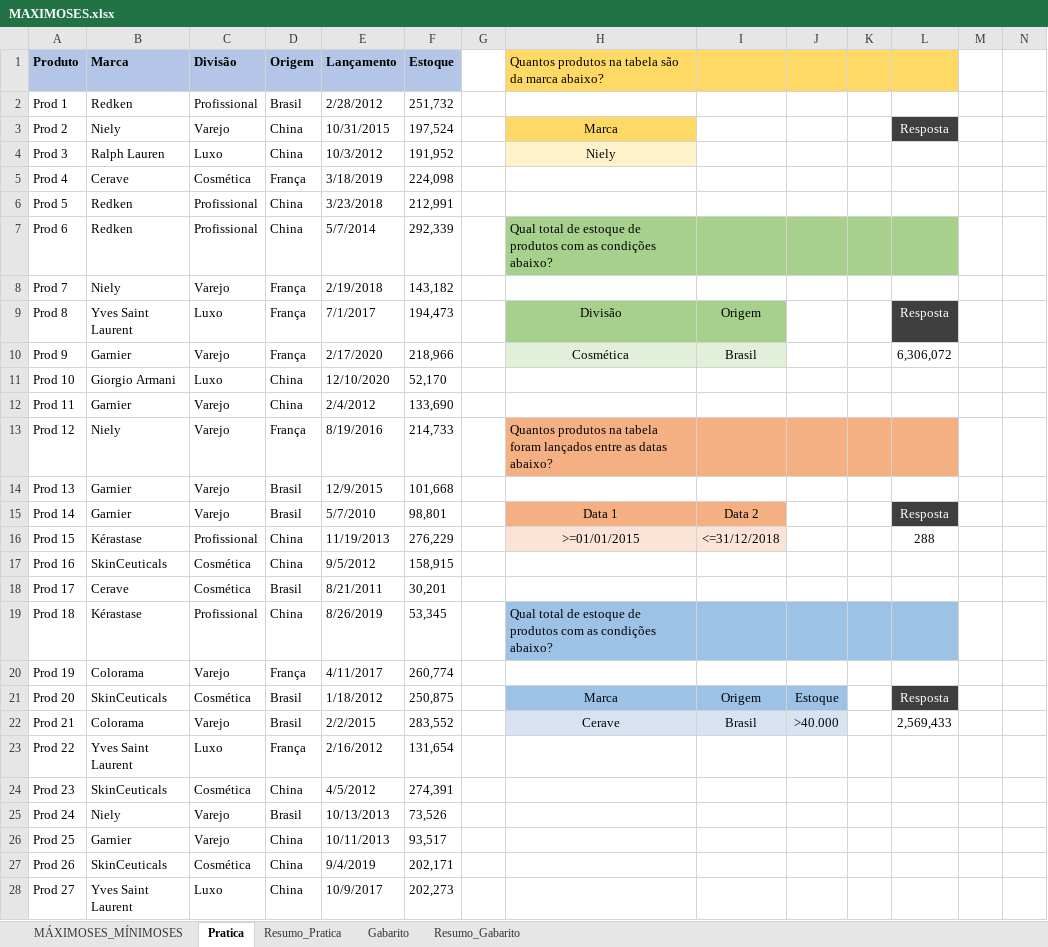
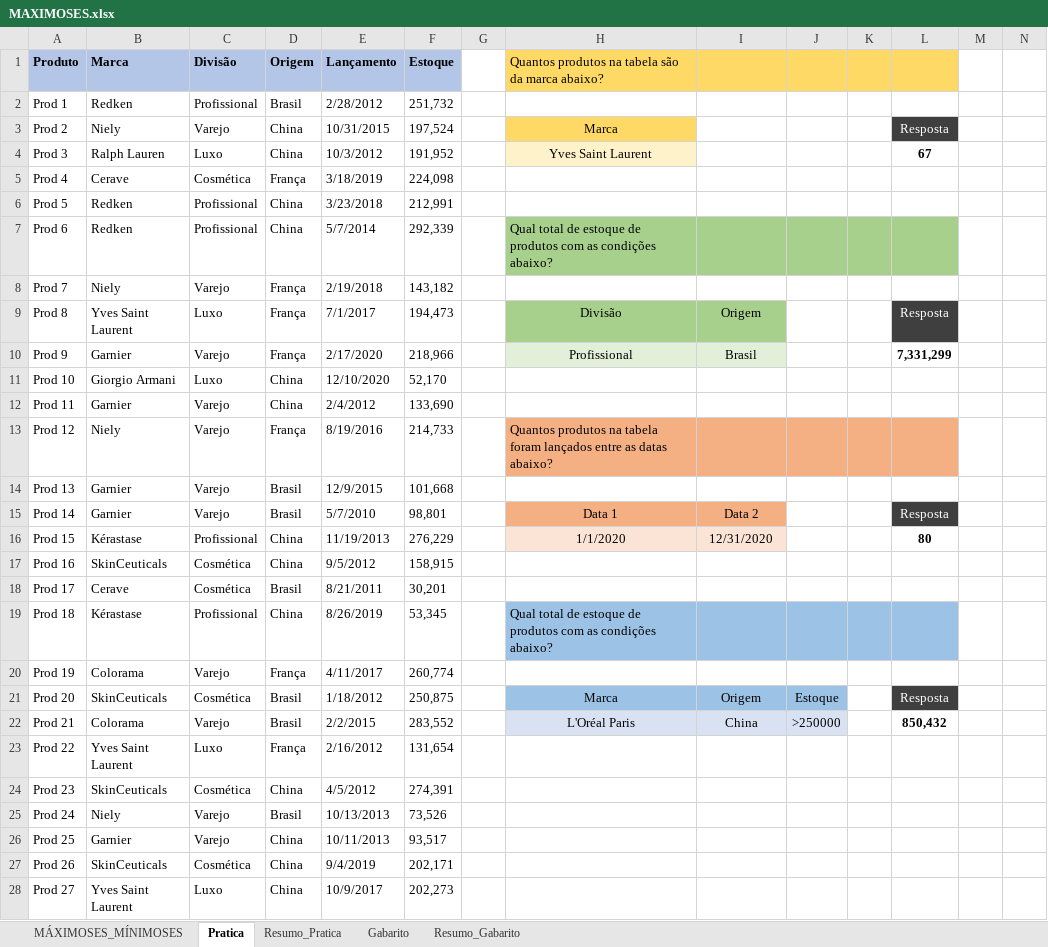
Before and after one commit to coelhovinicius/ExcelCompleto, an Excel workbook: XLSX/MAXIMOSES.xlsx, sheet Pratica, drawn as a sheet; only a part is shown; values as stored, in another font and other column widths than the file's, no borders; the diff names each change by its address in the sheet, - before the commit and + after, or states it on an @@ line.

```diff
--- a/XLSX/MAXIMOSES.xlsx (sheet Pratica)
+++ b/XLSX/MAXIMOSES.xlsx (sheet Pratica)
-H4: Niely
+H4: Yves Saint Laurent
-L4: (empty)
+L4: 67
-H10: Cosmética
+H10: Profissional
-L10: 6,306,072
+L10: 7,331,299
-L10 bold: off
+L10 bold: on
-H16: >=01/01/2015
+H16: 1/1/2020
-I16: <=31/12/2018
+I16: 12/31/2020
-L16: 288
+L16: 80
-L16 bold: off
+L16 bold: on
-H22: Cerave
+H22: L'Oréal Paris
-I22: Brasil
+I22: China
-J22: >40.000
+J22: >250000
-L22: 2,569,433
+L22: 850,432
-L22 bold: off
+L22 bold: on
```
Also changed, not shown: sheet Resumo_Pratica, sheet MÁXIMOSES_MÍNIMOSES, XLSX/MEDIASES.xlsx, 6 other files.
